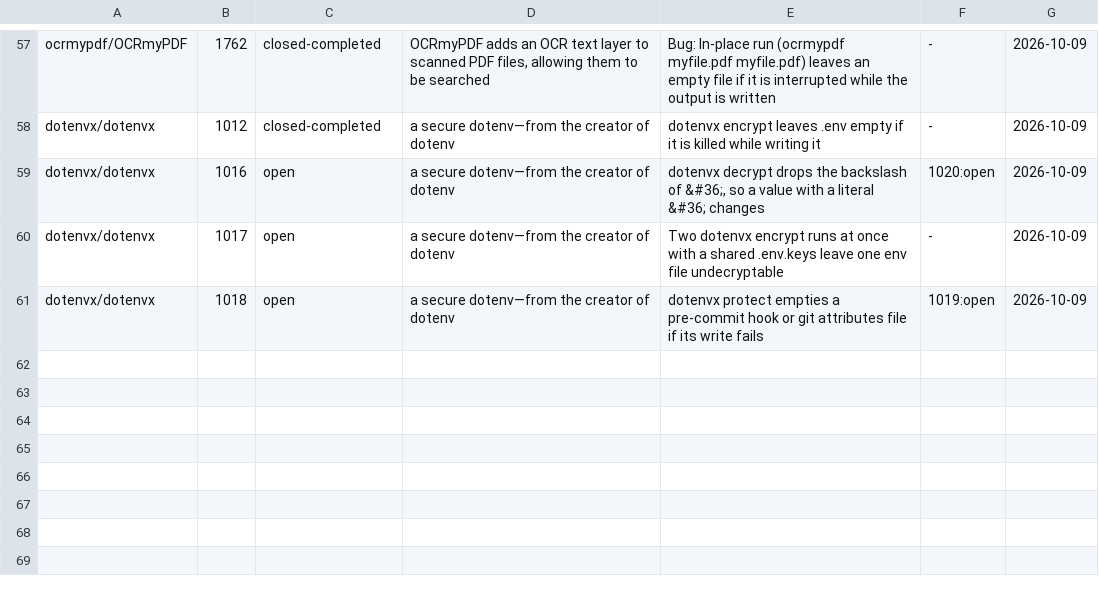
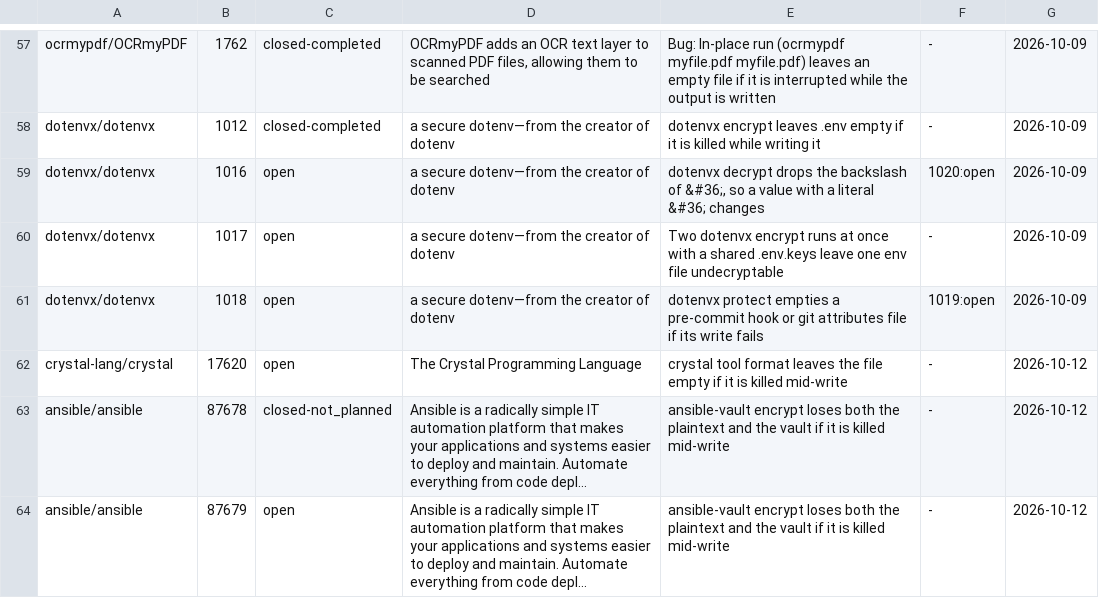
Before and after one commit to yottayoshida/sideeye, a TSV file: spike/upstream-live.tsv, drawn as a sheet; only a part is shown, gaps mark what is left out.

Commit message:
upstream: Crystal's formatter and ansible-vault encrypt reported
The owner approved both texts verbatim and they went out as crystal-lang/crystal#17620 and
ansible/ansible#87678. The project's bot closed the second within seconds: bug_report.yml
requires Configuration and OS / Environment sections the draft did not carry, because the
template was named rather than read field by field. With the owner's approval of the two
sections it was filed again as ansible/ansible#87679, and #87678 is recorded as withdrawn.

After this the ledger, the target-classes markers, the funnel and docs/found.md agree on the
three filings; rclone's draft stays uncommitted until the owner decides.

```diff
--- a/spike/upstream-live.tsv
+++ b/spike/upstream-live.tsv
@@ -61 +61,4 @@ dotenvx/dotenvx	1017	open	a secure dotenv—from the creator of dotenv	Two doten
 dotenvx/dotenvx	1018	open	a secure dotenv—from the creator of dotenv	dotenvx protect empties a pre-commit hook or git attributes file if its write fails	1019:open	2026-10-09
+crystal-lang/crystal	17620	open	The Crystal Programming Language	crystal tool format leaves the file empty if it is killed mid-write	-	2026-10-12
+ansible/ansible	87678	closed-not_planned	Ansible is a radically simple IT automation platform that makes your applications and systems easier to deploy and maintain. Automate everything from code depl…	ansible-vault encrypt loses both the plaintext and the vault if it is killed mid-write	-	2026-10-12
+ansible/ansible	87679	open	Ansible is a radically simple IT automation platform that makes your applications and systems easier to deploy and maintain. Automate everything from code depl…	ansible-vault encrypt loses both the plaintext and the vault if it is killed mid-write	-	2026-10-12
```
Also changed, not shown: spike/outcome-funnel.tsv, spike/unknown-rate/b2-exclusion-aliases.tsv, 9 other files.
